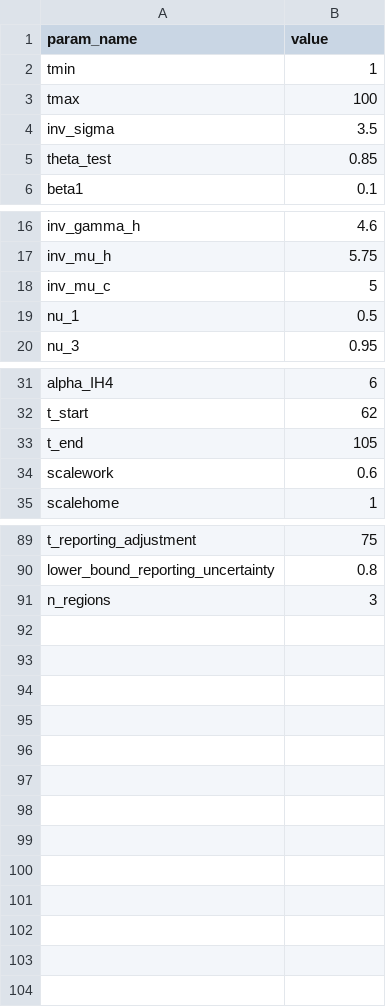
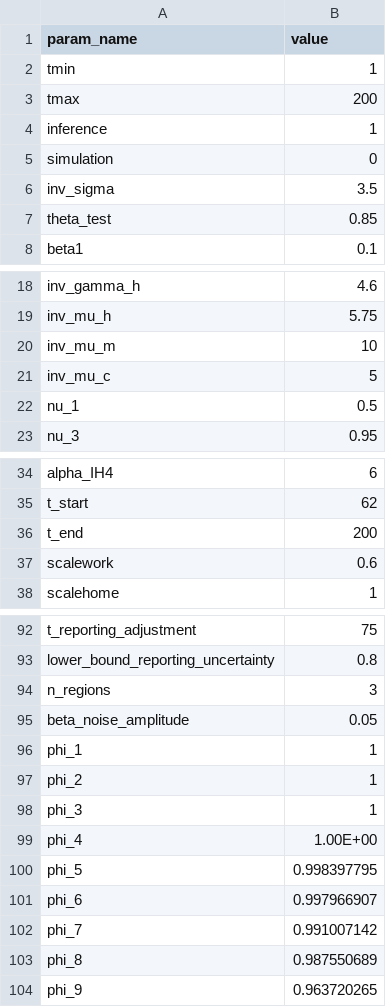
Before and after one commit to cobeylab/covid_IL, a CSV file: Parameters/parameter_values.csv, drawn as a sheet; only a part is shown, gaps mark what is left out.

Commit message:
updated parameter values

```diff
--- a/Parameters/parameter_values.csv
+++ b/Parameters/parameter_values.csv
@@ -2,3 +2,5 @@ param_name,value
 tmin,1
-tmax,100
+tmax,200
+inference,1
+simulation,0
 inv_sigma,3.5
@@ -17,2 +19,3 @@ inv_gamma_h,4.6
 inv_mu_h,5.75
+inv_mu_m,10
 inv_mu_c,5
@@ -32,3 +35,3 @@ alpha_IH4,6
 t_start,62
-t_end,105
+t_end,200
 scalework,0.6
@@ -91 +94,11 @@ lower_bound_reporting_uncertainty,0.8
 n_regions,3
+beta_noise_amplitude,0.05
+phi_1,1
+phi_2,1
+phi_3,1
+phi_4,1.00E+00
+phi_5,0.998397795
+phi_6,0.997966907
+phi_7,0.991007142
+phi_8,0.987550689
+phi_9,0.963720265
```
